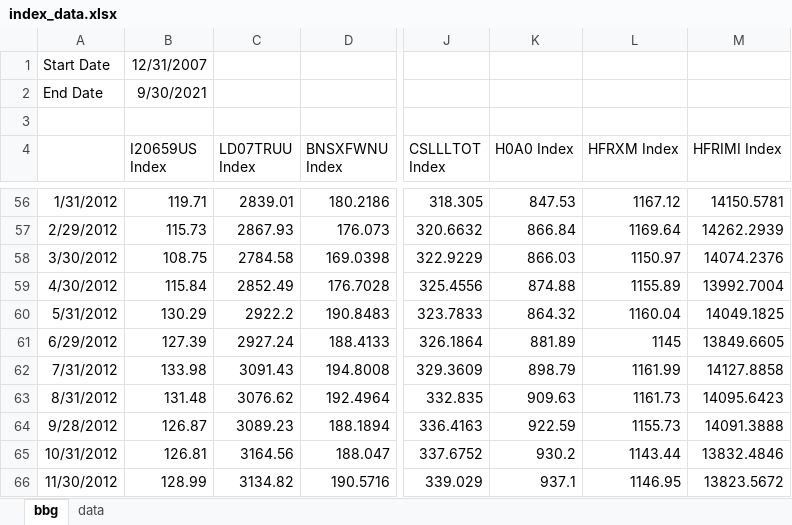
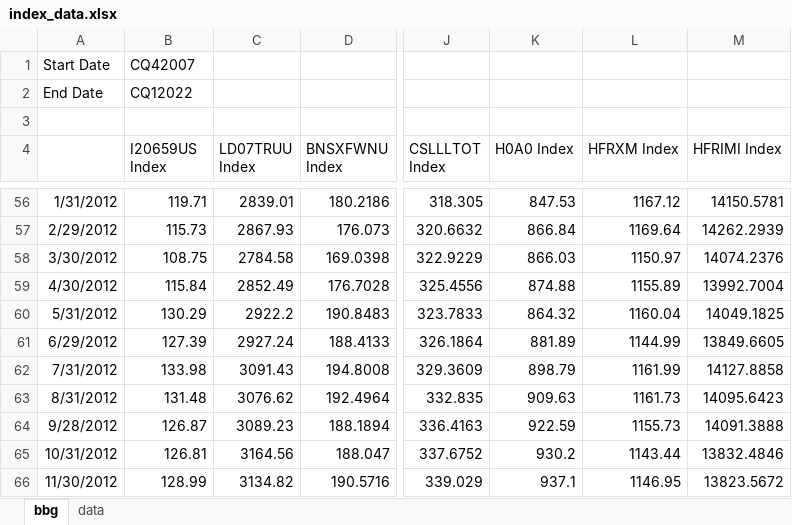
Before and after one commit to pforjoe/SAA, an Excel workbook: data/index_data.xlsx, sheet bbg, drawn as a sheet; only a part is shown, gaps mark what is left out; values as stored, in another font and other column widths than the file's, no borders; the diff covers the shown part only; the diff names each change by its address in the sheet, - before the commit and + after, or states it on an @@ line.

Commit message:
Update index_data.xlsx

```diff
--- a/data/index_data.xlsx (sheet bbg)
+++ b/data/index_data.xlsx (sheet bbg)
-B1 (I20659US Index): 12/31/2007
+B1 (I20659US Index): CQ42007
-B2 (I20659US Index): 9/30/2021
+B2 (I20659US Index): CQ12022
-L61 (HFRXM Index): 1145
+L61 (HFRXM Index): 1144.99
```
Also changed, not shown: 7 added rows, 1 removed row, 8 edited cells and cell formats elsewhere in this sheet, sheet data.
